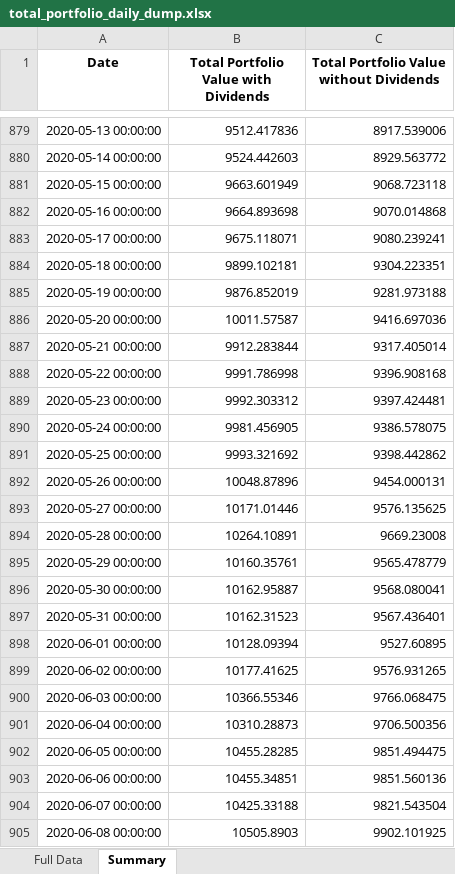
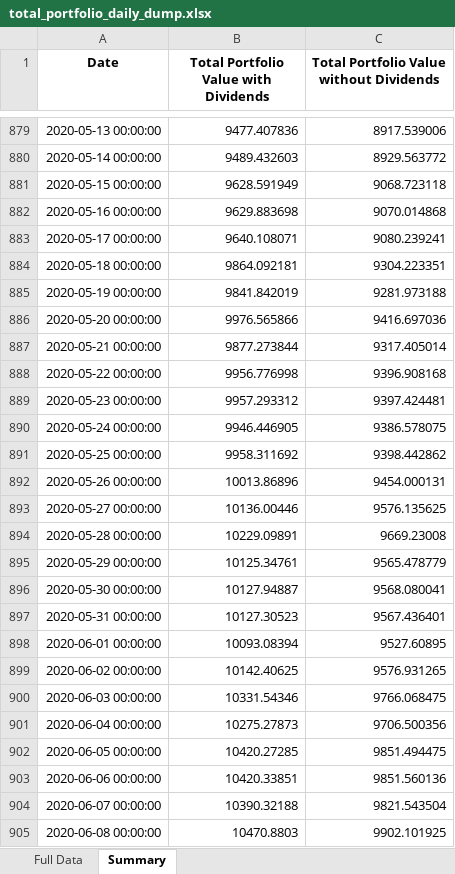
Before and after one commit to matat99/portfolio_mgr, an Excel workbook: revamp/total_portfolio_daily_dump.xlsx, sheet Summary, drawn as a sheet; only a part is shown, gaps mark what is left out; values as stored, in another font and other column widths than the file's, no borders; the diff covers the shown part only; the diff names each change by its address in the sheet, - before the commit and + after, or states it on an @@ line.

```diff
--- a/revamp/total_portfolio_daily_dump.xlsx (sheet Summary)
+++ b/revamp/total_portfolio_daily_dump.xlsx (sheet Summary)
-B879: 9512.417836
+B879: 9477.407836
-B880: 9524.442603
+B880: 9489.432603
-B881: 9663.601949
+B881: 9628.591949
-B882: 9664.893698
+B882: 9629.883698
-B883: 9675.118071
+B883: 9640.108071
-B884: 9899.102181
+B884: 9864.092181
-B885: 9876.852019
+B885: 9841.842019
-B886: 10011.57587
+B886: 9976.565866
-B887: 9912.283844
+B887: 9877.273844
-B888: 9991.786998
+B888: 9956.776998
-B889: 9992.303312
+B889: 9957.293312
-B890: 9981.456905
+B890: 9946.446905
-B891: 9993.321692
+B891: 9958.311692
-B892: 10048.87896
+B892: 10013.86896
-B893: 10171.01446
+B893: 10136.00446
-B894: 10264.10891
+B894: 10229.09891
-B895: 10160.35761
+B895: 10125.34761
-B896: 10162.95887
+B896: 10127.94887
-B897: 10162.31523
+B897: 10127.30523
-B898: 10128.09394
+B898: 10093.08394
-B899: 10177.41625
+B899: 10142.40625
-B900: 10366.55346
+B900: 10331.54346
-B901: 10310.28873
+B901: 10275.27873
-B902: 10455.28285
+B902: 10420.27285
-B903: 10455.34851
+B903: 10420.33851
-B904: 10425.33188
+B904: 10390.32188
-B905: 10505.8903
+B905: 10470.8803
```
Also changed, not shown: 55 added rows and 1367 edited cells elsewhere in this sheet, sheet Full Data, revamp/weekly_report.xlsx, 3 other files.
